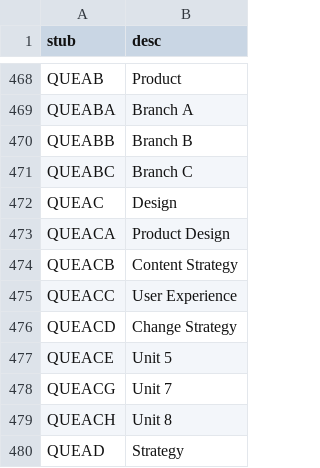
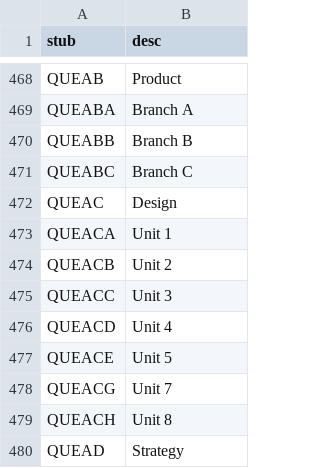
Before and after one commit to 18F/charlie, a CSV file: config/q-expand.csv, drawn as a sheet; only a part is shown, gaps mark what is left out.

Commit message:
Remove named Design chapters as they don't match anymore

```diff
--- a/config/q-expand.csv
+++ b/config/q-expand.csv
@@ -472,6 +472,6 @@ QUEABC,"Branch C"
 QUEAC,"Design"
-QUEACA,"Product Design"
-QUEACB,"Content Strategy"
-QUEACC,"User Experience"
-QUEACD,"Change Strategy"
+QUEACA,"Unit 1"
+QUEACB,"Unit 2"
+QUEACC,"Unit 3"
+QUEACD,"Unit 4"
 QUEACE,"Unit 5"
```
